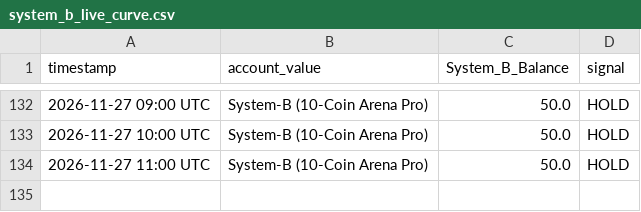
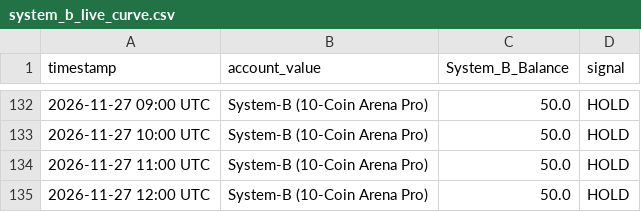
Before and after one commit to dk100377-max/five-layer-guardian-bot, a CSV file: system_b_live_curve.csv, drawn as a sheet; only a part is shown, gaps mark what is left out.

```diff
--- a/system_b_live_curve.csv
+++ b/system_b_live_curve.csv
@@ -134 +134,2 @@ timestamp,account_value,System_B_Balance,signal
 2026-11-27 11:00 UTC,System-B (10-Coin Arena Pro),50.0,HOLD
+2026-11-27 12:00 UTC,System-B (10-Coin Arena Pro),50.0,HOLD
```
Also changed, not shown: 1 other file.
